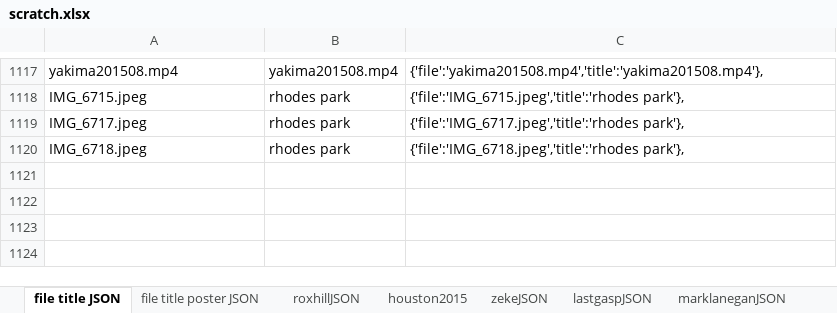
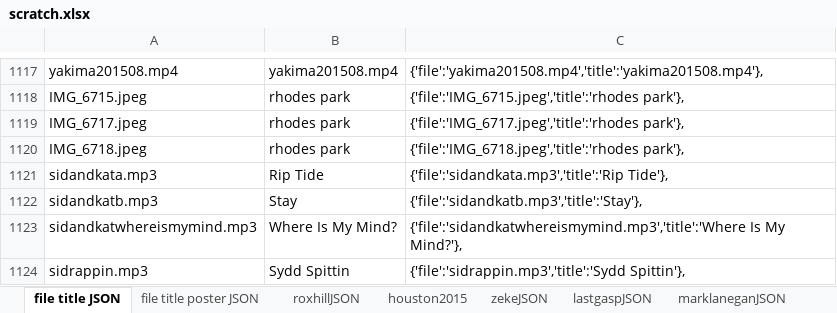
Before and after one commit to jimarasim/nodeDevelopment, an Excel workbook: stuffedanimalwar.com/scratch.xlsx, sheet file title JSON, drawn as a sheet; only a part is shown, gaps mark what is left out; values as stored, in another font and other column widths than the file's, no borders; the diff names each change by its address in the sheet, - before the commit and + after, or states it on an @@ line.

```diff
--- a/stuffedanimalwar.com/scratch.xlsx (sheet file title JSON)
+++ b/stuffedanimalwar.com/scratch.xlsx (sheet file title JSON)
+row 1121: sidandkata.mp3 | Rip Tide | {'file':'sidandkata.mp3','title':'Rip Tide'},
+row 1122: sidandkatb.mp3 | Stay | {'file':'sidandkatb.mp3','title':'Stay'},
+row 1123: sidandkatwhereismymind.mp3 | Where Is My Mind? | {'file':'sidandkatwhereismymind.mp3','title':'Where Is My Mind?'},
+row 1124: sidrappin.mp3 | Sydd Spittin | {'file':'sidrappin.mp3','title':'Sydd Spittin'},
```
Also changed, not shown: 4 other files.
